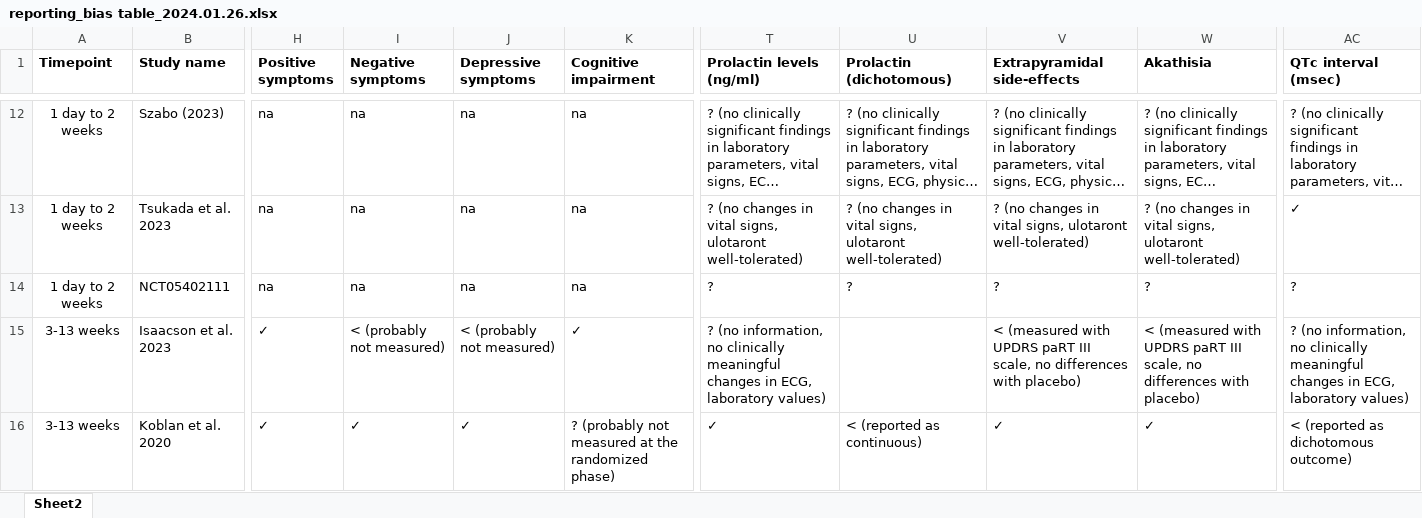
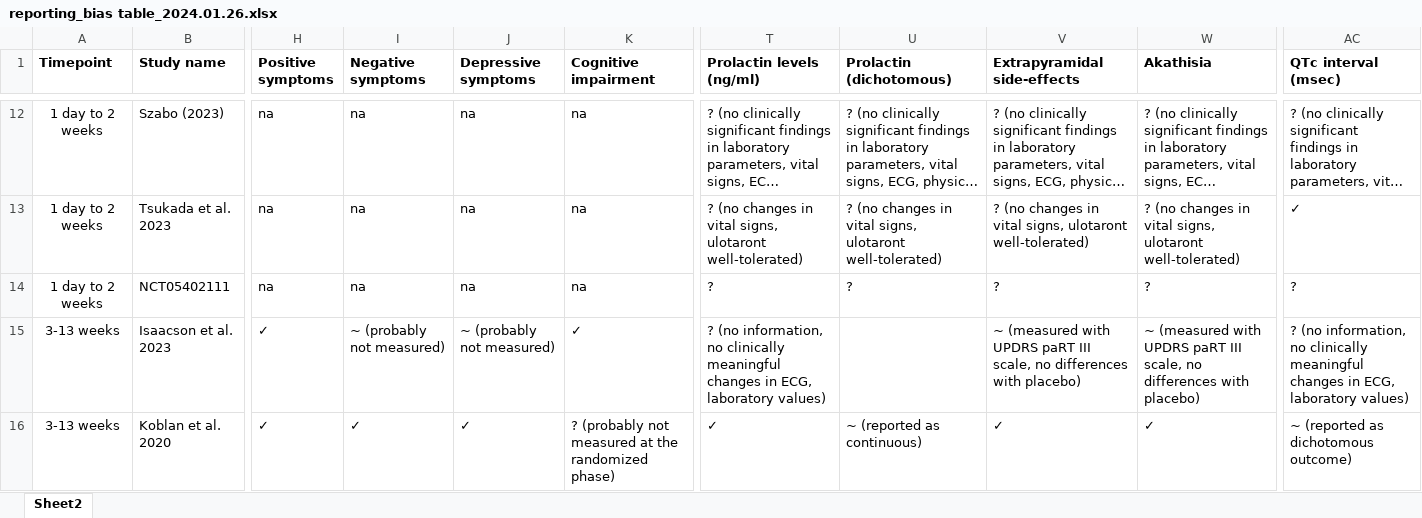
Before and after one commit to covidence/LSR3_taar1_H, an Excel workbook: data/reporting_bias table_2024.01.26.xlsx, sheet Sheet2, drawn as a sheet; only a part is shown, gaps mark what is left out; long unchanged cells end in …; values as stored, in another font and other column widths than the file's, no borders; the diff covers the shown part only; the diff names each change by its address in the sheet, - before the commit and + after, or states it on an @@ line.

```diff
--- a/data/reporting_bias table_2024.01.26.xlsx (sheet Sheet2)
+++ b/data/reporting_bias table_2024.01.26.xlsx (sheet Sheet2)
-I15 (Negative symptoms): < (probably not measured)
+I15 (Negative symptoms): ~ (probably not measured)
-J15 (Depressive symptoms): < (probably not measured)
+J15 (Depressive symptoms): ~ (probably not measured)
-V15 (Extrapyramidal side-effects): < (measured with…
+V15 (Extrapyramidal side-effects): ~ (measured with…
-W15 (Akathisia): < (measured with…
+W15 (Akathisia): ~ (measured with…
-U16 (Prolactin (dichotomous)): < (reported as continuous)
+U16 (Prolactin (dichotomous)): ~ (reported as continuous)
-AC16 (QTc interval (msec)): < (reported as dichotomous outcome)
+AC16 (QTc interval (msec)): ~ (reported as dichotomous outcome)
```
Also changed, not shown: 3 edited cells elsewhere in this sheet, data/data_2024-01-22_LSR3_H.xlsx, data/data_doses_2024-01-22_LSR3_H.xlsx, 10 other files.
